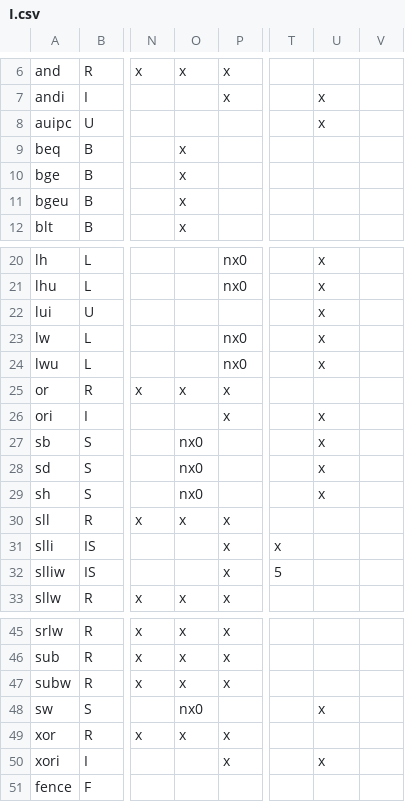
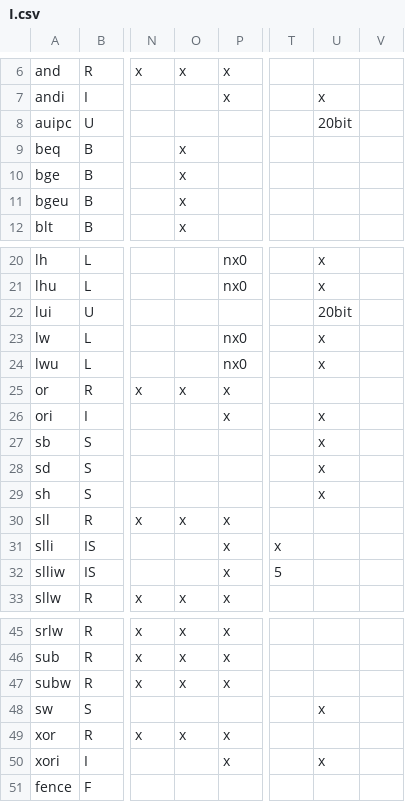
Before and after one commit to openhwgroup/cvw-arch-verif, a CSV file: testplans/I.csv, drawn as a sheet; only a part is shown, gaps mark what is left out; the diff names each change by its address in the sheet, - before the commit and + after, or states it on an @@ line.

```diff
--- a/testplans/I.csv
+++ b/testplans/I.csv
-U8: x
+U8: 20bit
-U22: x
+U22: 20bit
-O27:O29: nx0
+O27:O29: (empty)
-O48: nx0
+O48: (empty)
```
Also changed, not shown: 5 other files.
